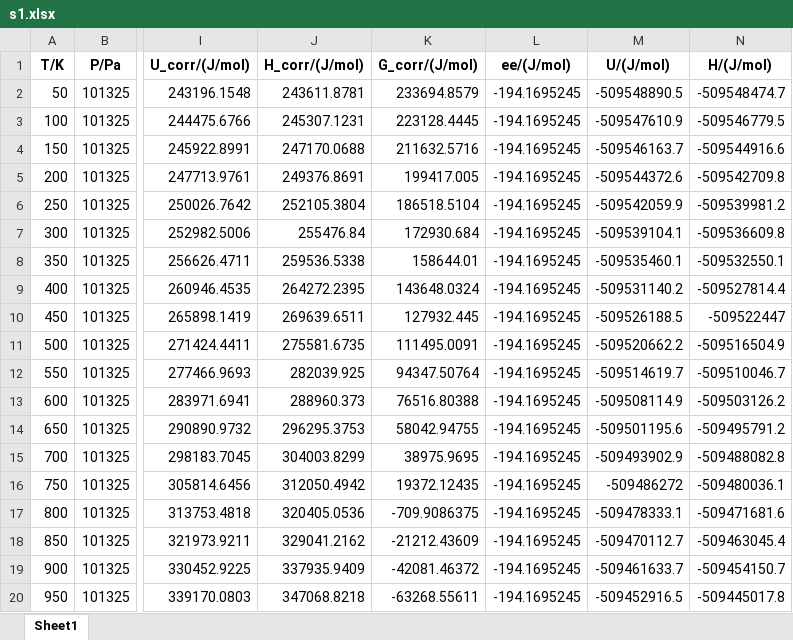
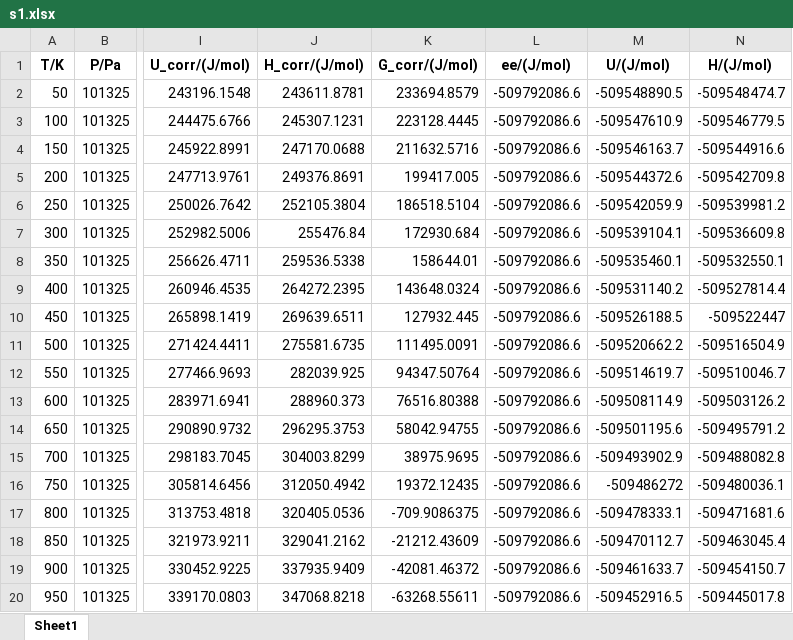
Before and after one commit to 47-5/ThermoCR, an Excel workbook: s1.xlsx, sheet Sheet1, drawn as a sheet; only a part is shown, gaps mark what is left out; values as stored, in another font and other column widths than the file's, no borders; the diff names each change by its address in the sheet, - before the commit and + after, or states it on an @@ line.

```diff
--- a/s1.xlsx (sheet Sheet1)
+++ b/s1.xlsx (sheet Sheet1)
-L2:L20 (ee/(J/mol)): -194.1695245
+L2:L20 (ee/(J/mol)): -509792086.6
```
Also changed, not shown: s2.xlsx, ts_1_to_2.xlsx, 3 other files.
